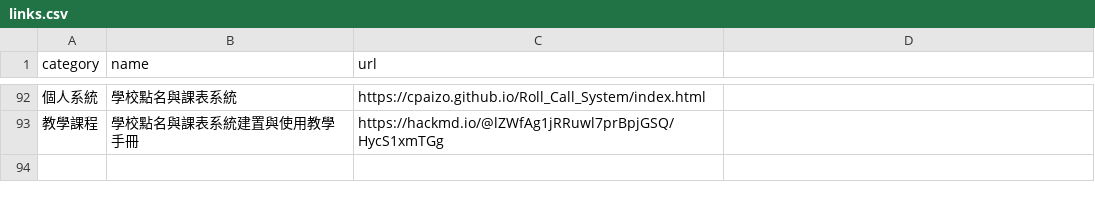
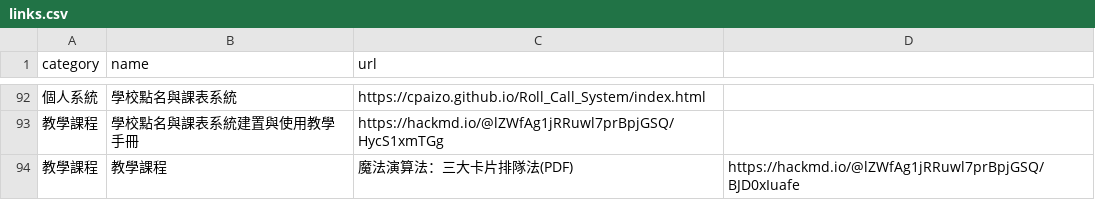
Before and after one commit to cpaizo/cpaizo.github.io, a CSV file: links.csv, drawn as a sheet; only a part is shown, gaps mark what is left out; the diff names each change by its address in the sheet, - before the commit and + after, or states it on an @@ line.

Commit message:
Update links.csv

```diff
--- a/links.csv
+++ b/links.csv
+row 94: 教學課程 | 教學課程 | 魔法演算法：三大卡片排隊法(PDF) | https://hackmd.io/@lZWfAg1jRRuwl7prBpjGSQ/BJD0xIuafe
```
